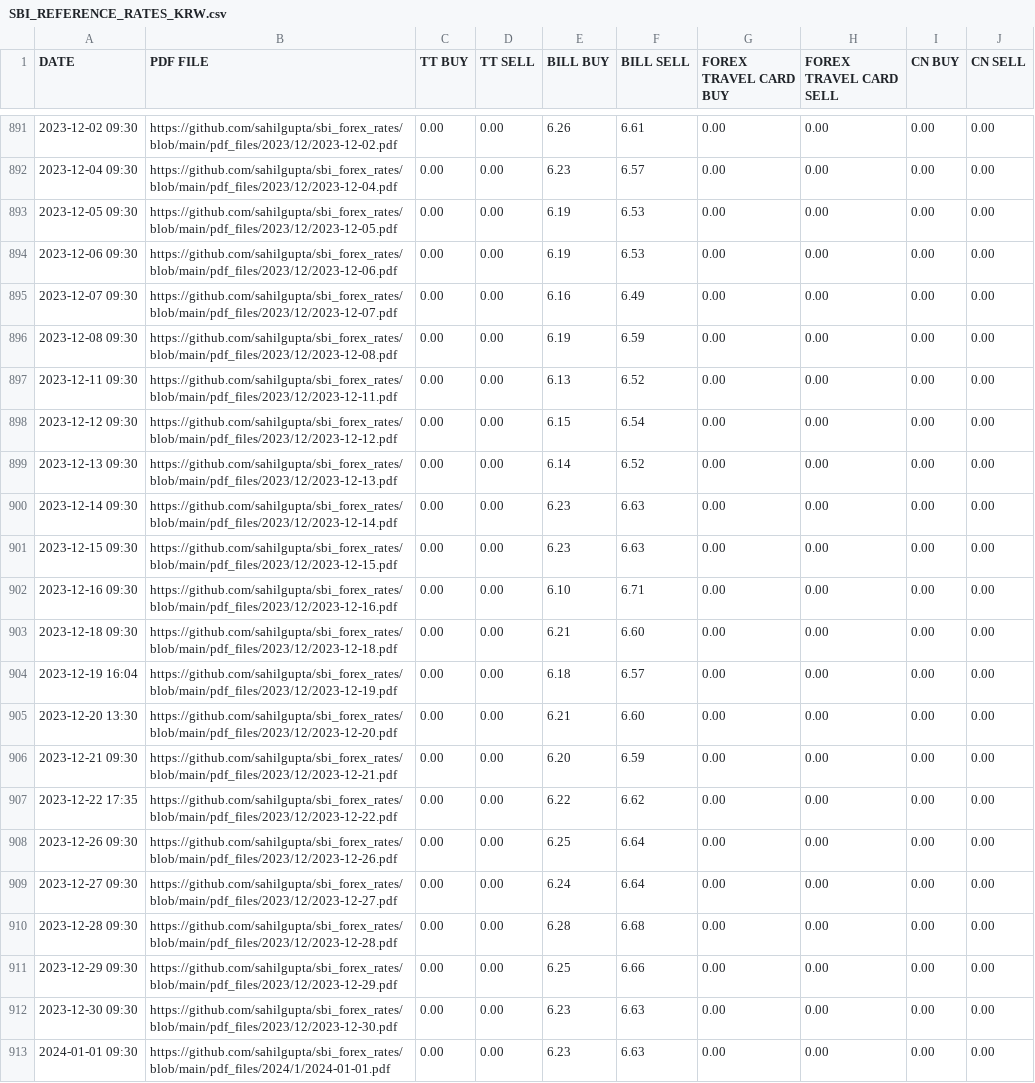
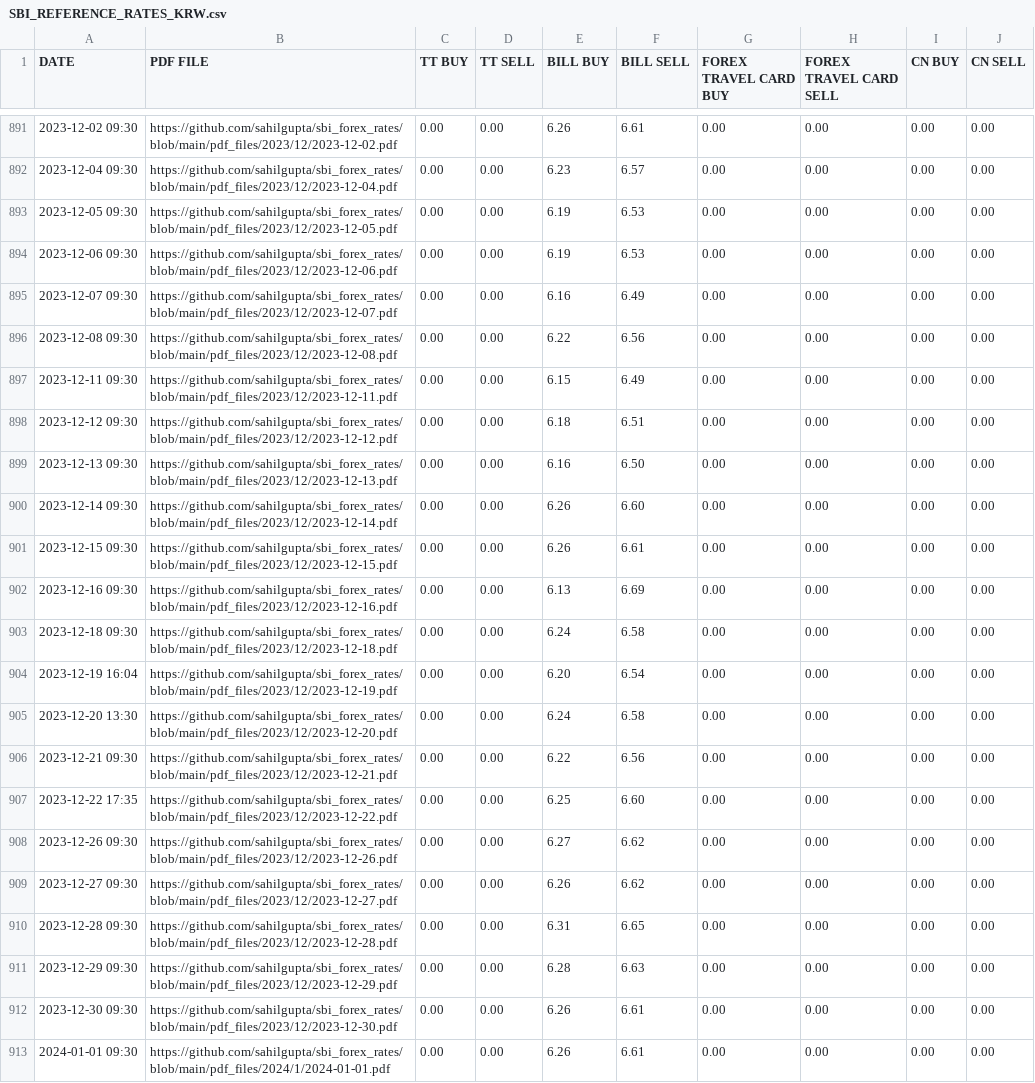
Before and after one commit to sahilgupta/sbi-fx-ratekeeper, a CSV file: csv_files/SBI_REFERENCE_RATES_KRW.csv, drawn as a sheet; only a part is shown, gaps mark what is left out; the diff covers the shown part only.

```diff
--- a/csv_files/SBI_REFERENCE_RATES_KRW.csv
+++ b/csv_files/SBI_REFERENCE_RATES_KRW.csv
@@ -895,19 +895,19 @@ DATE,PDF FILE,TT BUY,TT SELL,BILL BUY,BILL SELL,FOREX TRAVEL CARD BUY,FOREX TRAV
 2023-12-07 09:30,https://github.com/sahilgupta/sbi_forex_rates/blob/main/pdf_files/2023/12/2023-12-07.pdf,0.00,0.00,6.16,6.49,0.00,0.00,0.00,0.00
-2023-12-08 09:30,https://github.com/sahilgupta/sbi_forex_rates/blob/main/pdf_files/2023/12/2023-12-08.pdf,0.00,0.00,6.19,6.59,0.00,0.00,0.00,0.00
-2023-12-11 09:30,https://github.com/sahilgupta/sbi_forex_rates/blob/main/pdf_files/2023/12/2023-12-11.pdf,0.00,0.00,6.13,6.52,0.00,0.00,0.00,0.00
-2023-12-12 09:30,https://github.com/sahilgupta/sbi_forex_rates/blob/main/pdf_files/2023/12/2023-12-12.pdf,0.00,0.00,6.15,6.54,0.00,0.00,0.00,0.00
-2023-12-13 09:30,https://github.com/sahilgupta/sbi_forex_rates/blob/main/pdf_files/2023/12/2023-12-13.pdf,0.00,0.00,6.14,6.52,0.00,0.00,0.00,0.00
-2023-12-14 09:30,https://github.com/sahilgupta/sbi_forex_rates/blob/main/pdf_files/2023/12/2023-12-14.pdf,0.00,0.00,6.23,6.63,0.00,0.00,0.00,0.00
-2023-12-15 09:30,https://github.com/sahilgupta/sbi_forex_rates/blob/main/pdf_files/2023/12/2023-12-15.pdf,0.00,0.00,6.23,6.63,0.00,0.00,0.00,0.00
-2023-12-16 09:30,https://github.com/sahilgupta/sbi_forex_rates/blob/main/pdf_files/2023/12/2023-12-16.pdf,0.00,0.00,6.10,6.71,0.00,0.00,0.00,0.00
-2023-12-18 09:30,https://github.com/sahilgupta/sbi_forex_rates/blob/main/pdf_files/2023/12/2023-12-18.pdf,0.00,0.00,6.21,6.60,0.00,0.00,0.00,0.00
-2023-12-19 16:04,https://github.com/sahilgupta/sbi_forex_rates/blob/main/pdf_files/2023/12/2023-12-19.pdf,0.00,0.00,6.18,6.57,0.00,0.00,0.00,0.00
-2023-12-20 13:30,https://github.com/sahilgupta/sbi_forex_rates/blob/main/pdf_files/2023/12/2023-12-20.pdf,0.00,0.00,6.21,6.60,0.00,0.00,0.00,0.00
-2023-12-21 09:30,https://github.com/sahilgupta/sbi_forex_rates/blob/main/pdf_files/2023/12/2023-12-21.pdf,0.00,0.00,6.20,6.59,0.00,0.00,0.00,0.00
-2023-12-22 17:35,https://github.com/sahilgupta/sbi_forex_rates/blob/main/pdf_files/2023/12/2023-12-22.pdf,0.00,0.00,6.22,6.62,0.00,0.00,0.00,0.00
-2023-12-26 09:30,https://github.com/sahilgupta/sbi_forex_rates/blob/main/pdf_files/2023/12/2023-12-26.pdf,0.00,0.00,6.25,6.64,0.00,0.00,0.00,0.00
-2023-12-27 09:30,https://github.com/sahilgupta/sbi_forex_rates/blob/main/pdf_files/2023/12/2023-12-27.pdf,0.00,0.00,6.24,6.64,0.00,0.00,0.00,0.00
-2023-12-28 09:30,https://github.com/sahilgupta/sbi_forex_rates/blob/main/pdf_files/2023/12/2023-12-28.pdf,0.00,0.00,6.28,6.68,0.00,0.00,0.00,0.00
-2023-12-29 09:30,https://github.com/sahilgupta/sbi_forex_rates/blob/main/pdf_files/2023/12/2023-12-29.pdf,0.00,0.00,6.25,6.66,0.00,0.00,0.00,0.00
-2023-12-30 09:30,https://github.com/sahilgupta/sbi_forex_rates/blob/main/pdf_files/2023/12/2023-12-30.pdf,0.00,0.00,6.23,6.63,0.00,0.00,0.00,0.00
-2024-01-01 09:30,https://github.com/sahilgupta/sbi_forex_rates/blob/main/pdf_files/2024/1/2024-01-01.pdf,0.00,0.00,6.23,6.63,0.00,0.00,0.00,0.00
+2023-12-08 09:30,https://github.com/sahilgupta/sbi_forex_rates/blob/main/pdf_files/2023/12/2023-12-08.pdf,0.00,0.00,6.22,6.56,0.00,0.00,0.00,0.00
+2023-12-11 09:30,https://github.com/sahilgupta/sbi_forex_rates/blob/main/pdf_files/2023/12/2023-12-11.pdf,0.00,0.00,6.15,6.49,0.00,0.00,0.00,0.00
+2023-12-12 09:30,https://github.com/sahilgupta/sbi_forex_rates/blob/main/pdf_files/2023/12/2023-12-12.pdf,0.00,0.00,6.18,6.51,0.00,0.00,0.00,0.00
+2023-12-13 09:30,https://github.com/sahilgupta/sbi_forex_rates/blob/main/pdf_files/2023/12/2023-12-13.pdf,0.00,0.00,6.16,6.50,0.00,0.00,0.00,0.00
+2023-12-14 09:30,https://github.com/sahilgupta/sbi_forex_rates/blob/main/pdf_files/2023/12/2023-12-14.pdf,0.00,0.00,6.26,6.60,0.00,0.00,0.00,0.00
+2023-12-15 09:30,https://github.com/sahilgupta/sbi_forex_rates/blob/main/pdf_files/2023/12/2023-12-15.pdf,0.00,0.00,6.26,6.61,0.00,0.00,0.00,0.00
+2023-12-16 09:30,https://github.com/sahilgupta/sbi_forex_rates/blob/main/pdf_files/2023/12/2023-12-16.pdf,0.00,0.00,6.13,6.69,0.00,0.00,0.00,0.00
+2023-12-18 09:30,https://github.com/sahilgupta/sbi_forex_rates/blob/main/pdf_files/2023/12/2023-12-18.pdf,0.00,0.00,6.24,6.58,0.00,0.00,0.00,0.00
+2023-12-19 16:04,https://github.com/sahilgupta/sbi_forex_rates/blob/main/pdf_files/2023/12/2023-12-19.pdf,0.00,0.00,6.20,6.54,0.00,0.00,0.00,0.00
+2023-12-20 13:30,https://github.com/sahilgupta/sbi_forex_rates/blob/main/pdf_files/2023/12/2023-12-20.pdf,0.00,0.00,6.24,6.58,0.00,0.00,0.00,0.00
+2023-12-21 09:30,https://github.com/sahilgupta/sbi_forex_rates/blob/main/pdf_files/2023/12/2023-12-21.pdf,0.00,0.00,6.22,6.56,0.00,0.00,0.00,0.00
+2023-12-22 17:35,https://github.com/sahilgupta/sbi_forex_rates/blob/main/pdf_files/2023/12/2023-12-22.pdf,0.00,0.00,6.25,6.60,0.00,0.00,0.00,0.00
+2023-12-26 09:30,https://github.com/sahilgupta/sbi_forex_rates/blob/main/pdf_files/2023/12/2023-12-26.pdf,0.00,0.00,6.27,6.62,0.00,0.00,0.00,0.00
+2023-12-27 09:30,https://github.com/sahilgupta/sbi_forex_rates/blob/main/pdf_files/2023/12/2023-12-27.pdf,0.00,0.00,6.26,6.62,0.00,0.00,0.00,0.00
+2023-12-28 09:30,https://github.com/sahilgupta/sbi_forex_rates/blob/main/pdf_files/2023/12/2023-12-28.pdf,0.00,0.00,6.31,6.65,0.00,0.00,0.00,0.00
+2023-12-29 09:30,https://github.com/sahilgupta/sbi_forex_rates/blob/main/pdf_files/2023/12/2023-12-29.pdf,0.00,0.00,6.28,6.63,0.00,0.00,0.00,0.00
+2023-12-30 09:30,https://github.com/sahilgupta/sbi_forex_rates/blob/main/pdf_files/2023/12/2023-12-30.pdf,0.00,0.00,6.26,6.61,0.00,0.00,0.00,0.00
+2024-01-01 09:30,https://github.com/sahilgupta/sbi_forex_rates/blob/main/pdf_files/2024/1/2024-01-01.pdf,0.00,0.00,6.26,6.61,0.00,0.00,0.00,0.00
```
Also changed, not shown: 126 edited cells elsewhere in this file, csv_files/SBI_REFERENCE_RATES_AED.csv, csv_files/SBI_REFERENCE_RATES_AUD.csv, 27 other files.
